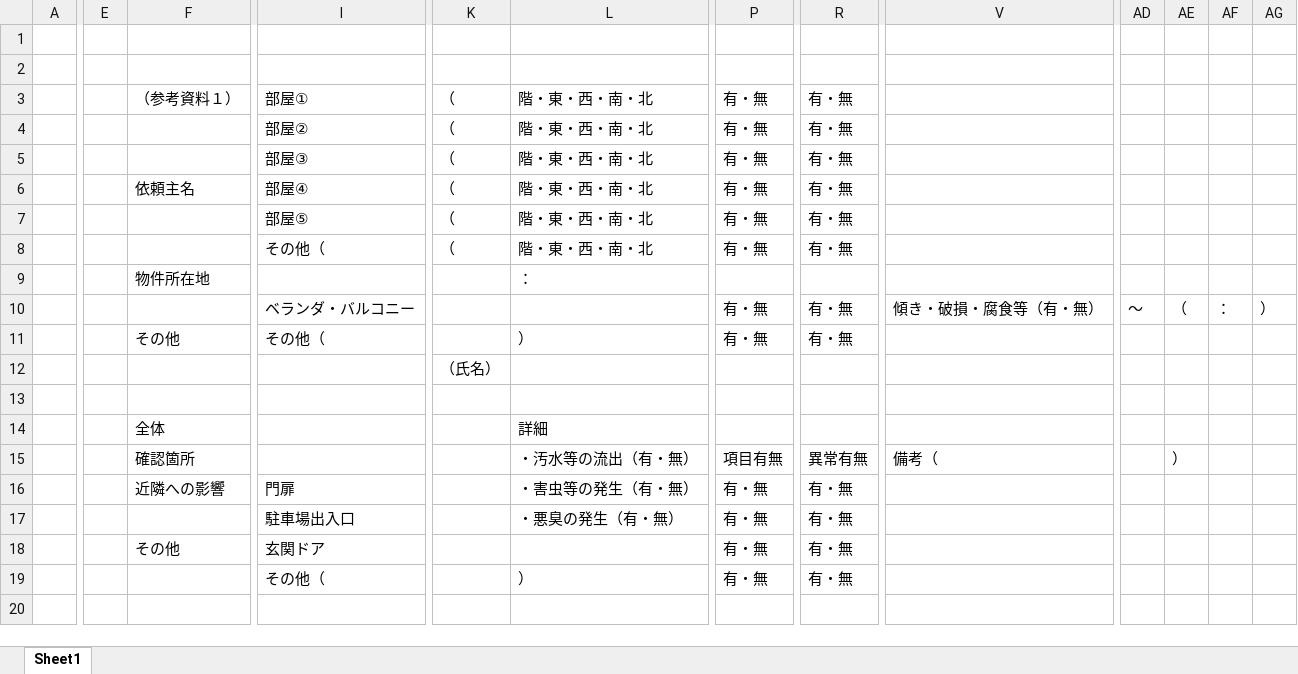
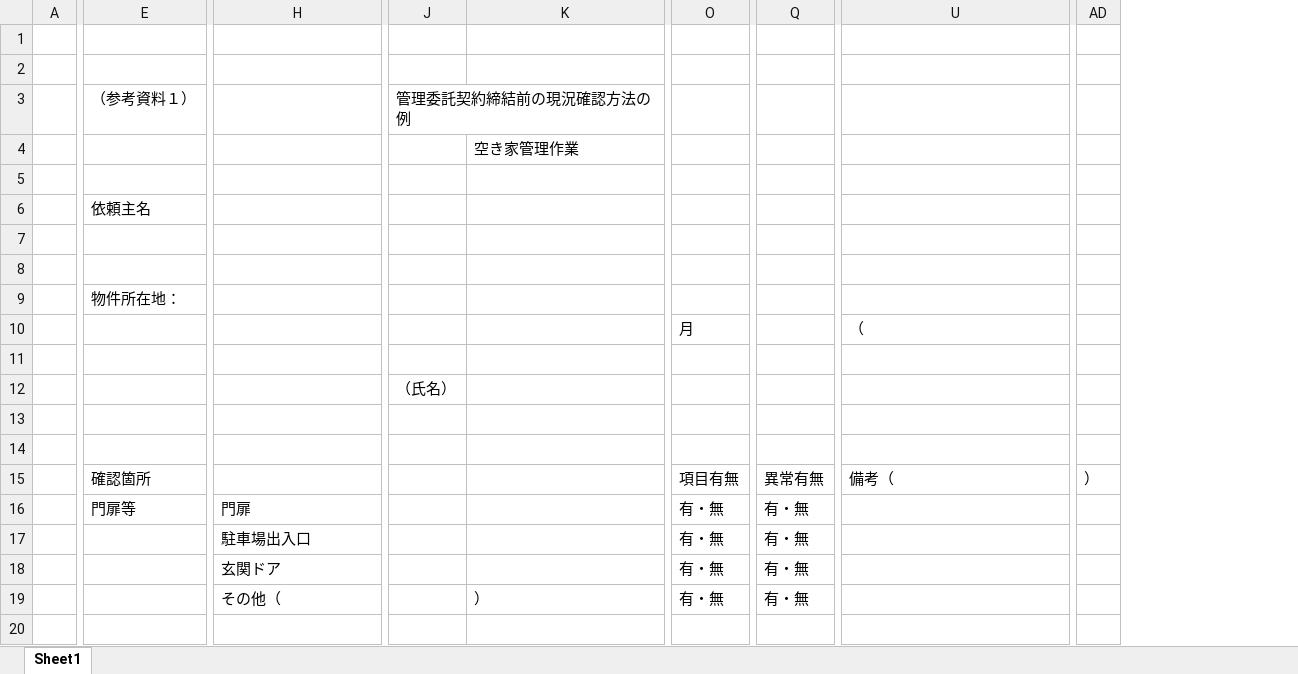
Before and after one commit to TakumiHata/Sheetling, an Excel workbook: data/out/動作確認/001750010.xlsx, sheet Sheet1, drawn as a sheet; only a part is shown, gaps mark what is left out; values as stored, in another font and other column widths than the file's, no cell formats; removed rows and columns are numbered as before the commit, all else as after; rows hold the shown columns only; the diff covers the shown part only; the diff names each change by its address in the sheet, - before the commit and + after, or states it on an @@ line.

```diff
--- a/data/out/動作確認/001750010.xlsx (sheet Sheet1)
+++ b/data/out/動作確認/001750010.xlsx (sheet Sheet1)
-column E, empty
-column K, rows 7-8: （ | （; row 12: （氏名）
+column J, row 12: （氏名）
-column AD, row 10: ～
-column AE, row 10: （; row 15: ）
-column AF, row 10: ：
-row 3:  |  | （参考資料１） | 部屋① | （ | 階・東・西・南・北 | 有・無 | 有・無
-row 4:  |  |  | 部屋② | （ | 階・東・西・南・北 | 有・無 | 有・無
-row 5:  |  |  | 部屋③ | （ | 階・東・西・南・北 | 有・無 | 有・無
-row 6:  |  | 依頼主名 | 部屋④ | （ | 階・東・西・南・北 | 有・無 | 有・無
+row 3:  | （参考資料１） |  | 管理委託契約締結前の現況確認方法の例
+row 4:  |  |  |  | 空き家管理作業
-row 5:  |  |  | 部屋⑤ | （ | 階・東・西・南・北 | 有・無 | 有・無
+row 5: (empty)
+row 6:  | 依頼主名
-row 7:  |  |  | その他（ | （ | 階・東・西・南・北 | 有・無 | 有・無
+row 7: (empty)
-row 8:  |  | 物件所在地 |  |  | ：
+row 8: (empty)
+row 9:  | 物件所在地：
-H10: ベランダ・バルコニー
+H10: (empty)
-O10: 有・無
+O10: 月
-Q10: 有・無
+Q10: (empty)
-U10: 傾き・破損・腐食等（有・無）
+U10: （
-AD10: ）
+AD10: (empty)
-row 11:  |  | その他 | その他（ |  | ） | 有・無 | 有・無
+row 11: (empty)
-row 14:  |  | 全体 |  |  | 詳細
+row 14: (empty)
-K15: ・汚水等の流出（有・無）
+K15: (empty)
-AD15: (empty)
+AD15: ）
-E16: 近隣への影響
+E16: 門扉等
-K16: ・害虫等の発生（有・無）
+K16: (empty)
-K17: ・悪臭の発生（有・無）
+K17: (empty)
-E18: その他
+E18: (empty)
```
Also changed, not shown: 1 added column and 7 edited cells elsewhere in this sheet, cell formats, 8 other files.
